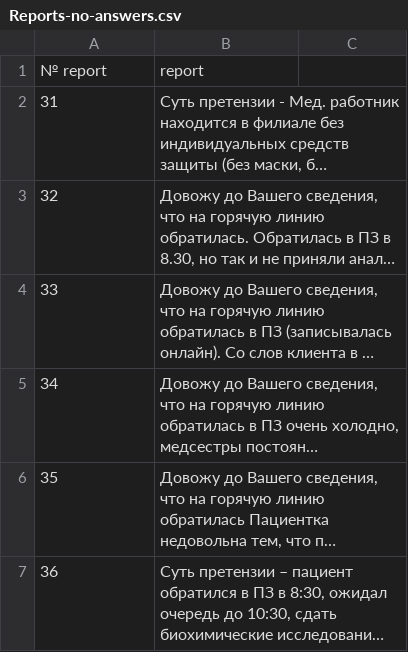
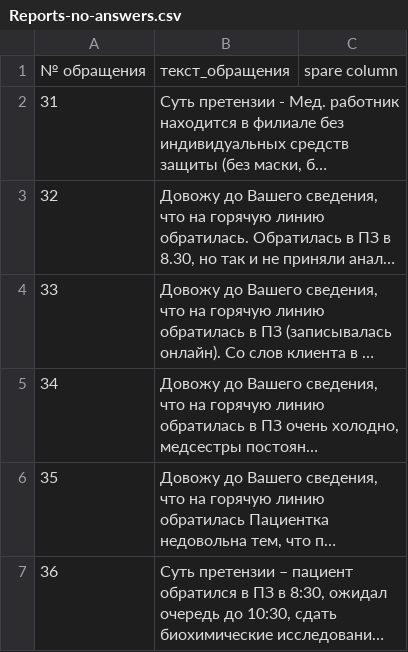
Before and after one commit to qubantech/epsilon-six-nine, a CSV file: Reports-no-answers.csv, drawn as a sheet; only a part is shown; long unchanged cells end in …; removed rows and columns are numbered as before the commit, all else as after; the diff names each change by its address in the sheet, - before the commit and + after, or states it on an @@ line.

```diff
--- a/Reports-no-answers.csv
+++ b/Reports-no-answers.csv
-row 1: № report | report
+row 1: № обращения | текст_обращения | spare column
```
Also changed, not shown: 2 other files.
